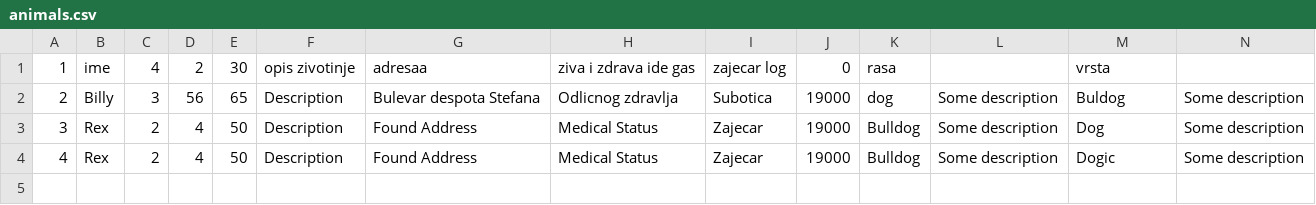
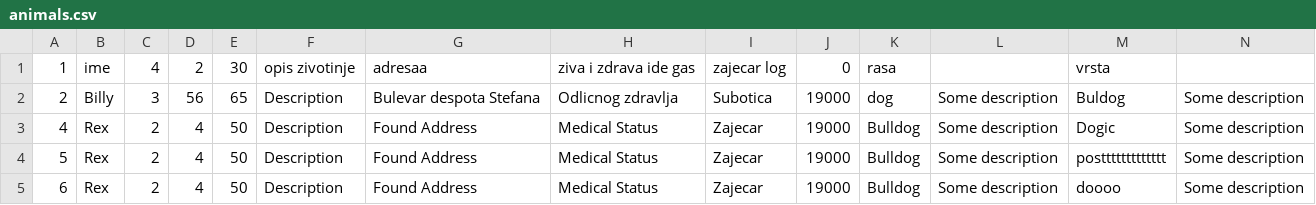
Before and after one commit to IvanaaXD/association-for-protection-of-animals, a CSV file: AssociationForProtectionOfAnimals/AssociationForProtectionOfAnimals/Data/animals.csv, drawn as a sheet; removed rows and columns are numbered as before the commit, all else as after; the diff names each change by its address in the sheet, - before the commit and + after, or states it on an @@ line.

```diff
--- a/AssociationForProtectionOfAnimals/AssociationForProtectionOfAnimals/Data/animals.csv
+++ b/AssociationForProtectionOfAnimals/AssociationForProtectionOfAnimals/Data/animals.csv
-row 3: 3 | Rex | 2 | 4 | 50 | Description | Found Address | Medical Status | Zajecar | 19000 | Bulldog | Some description | Dog | Some description
+row 4: 5 | Rex | 2 | 4 | 50 | Description | Found Address | Medical Status | Zajecar | 19000 | Bulldog | Some description | posttttttttttttt | Some description
+row 5: 6 | Rex | 2 | 4 | 50 | Description | Found Address | Medical Status | Zajecar | 19000 | Bulldog | Some description | doooo | Some description
```
Also changed, not shown: 14 other files.
